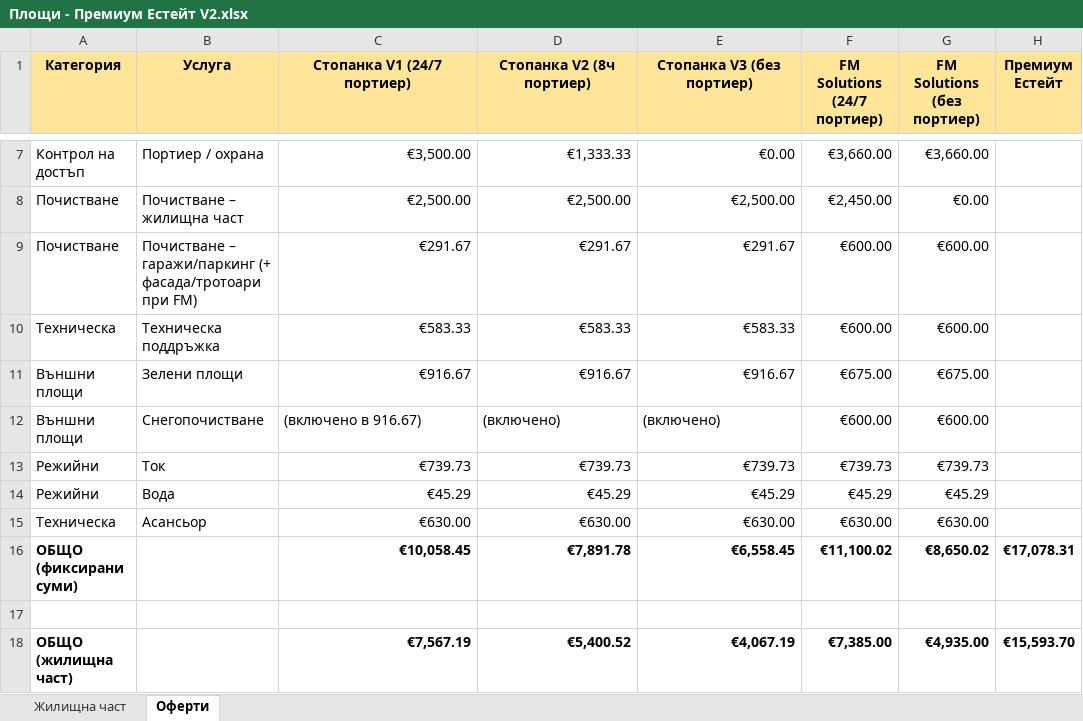
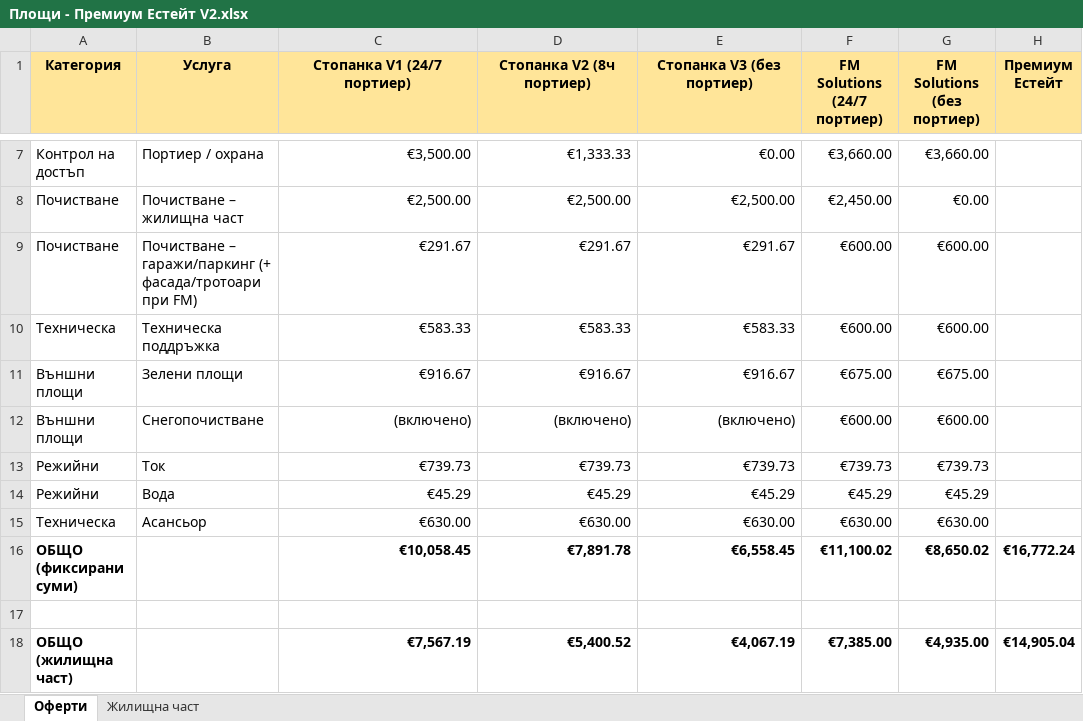
Before and after one commit to valo/white_district, an Excel workbook: docs/Площи - Премиум Естейт V2.xlsx, sheet Оферти, drawn as a sheet; only a part is shown, gaps mark what is left out; values as stored, in another font and other column widths than the file's, no borders; charts and pictures not drawn; the diff covers the shown part only; the diff names each change by its address in the sheet, - before the commit and + after, or states it on an @@ line.

```diff
--- a/docs/Площи - Премиум Естейт V2.xlsx (sheet Оферти)
+++ b/docs/Площи - Премиум Естейт V2.xlsx (sheet Оферти)
@@ sheet tab order changed: Оферти | Жилищна част @@
-C12 (Стопанка V1 (24/7 портиер)): (включено в 916.67)
+C12 (Стопанка V1 (24/7 портиер)): (включено)
-C12:E12 alignment: left
+C12:E12 alignment: right
-H16 (Премиум Естейт): €17,078.31
+H16 (Премиум Естейт): €16,772.24
-H18 (Премиум Естейт): €15,593.70
+H18 (Премиум Естейт): €14,905.04
```
Also changed, not shown: 2 added rows, 2 removed rows, 1 edited cell and cell formats elsewhere in this sheet, sheet Жилищна част, formulas that keep their value, 1 other file.
